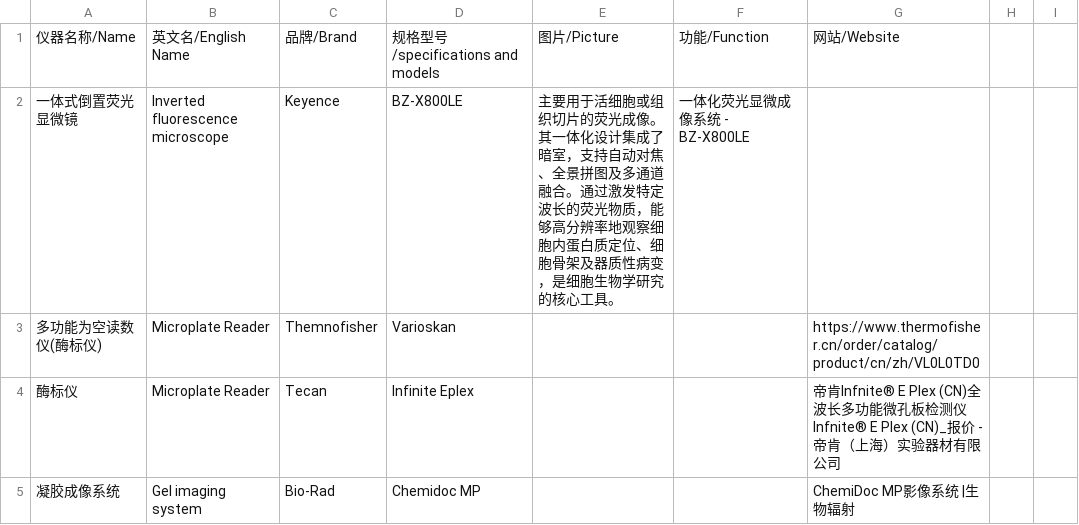
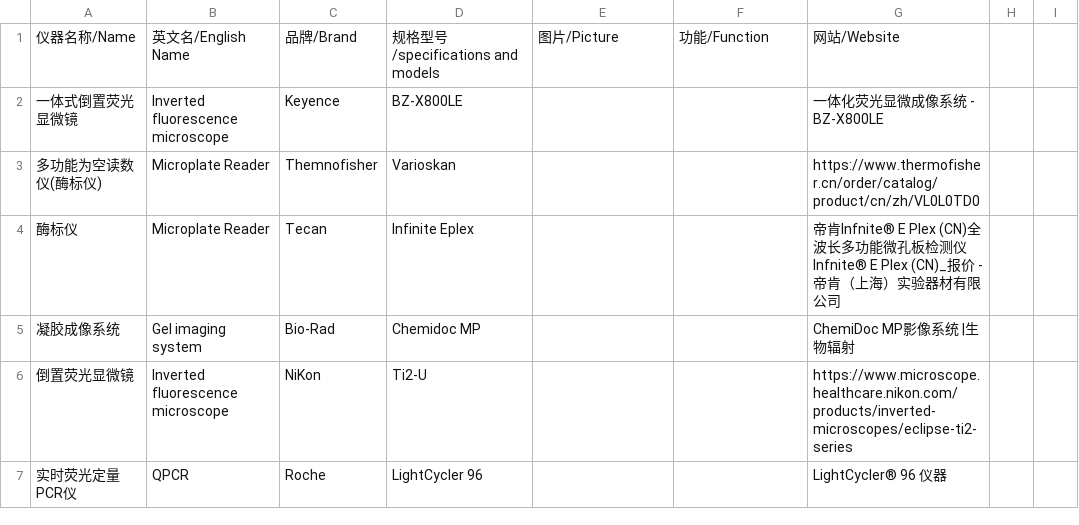
Before and after one commit to JiuChen-yume/wku-biolab-explorer, a CSV file: 仪器汇总.csv, drawn as a sheet; only a part is shown; the shorter side is filled out with more unchanged rows.

Commit message:
仪器汇总.csv

```diff
--- a/仪器汇总.csv
+++ b/仪器汇总.csv
@@ -1,3 +1,3 @@
 仪器名称/Name,英文名/English Name,品牌/Brand,规格型号/specifications and models,图片/Picture,功能/Function,网站/Website,,,,,,,,,,,,,,,,,,,
-一体式倒置荧光显微镜,"Inverted fluorescence microscope",Keyence,BZ-X800LE,主要用于活细胞或组织切片的荧光成像。其一体化设计集成了暗室，支持自动对焦、全景拼图及多通道融合。通过激发特定波长的荧光物质，能够高分辨率地观察细胞内蛋白质定位、细胞骨架及器质性病变，是细胞生物学研究的核心工具。,"一体化荧光显微成像系统 - BZ-X800LE",,,,,,,,,,,,,,,,,,,
+一体式倒置荧光显微镜,"Inverted fluorescence microscope",Keyence,BZ-X800LE,,,"一体化荧光显微成像系统 - BZ-X800LE",,,,,,,,,,,,,,,,,,,
 "多功能为空读数仪(酶标仪)","Microplate Reader",Themnofisher,Varioskan,,,"https://www.thermofisher.cn/order/catalog/product/cn/zh/VL0L0TD0",,,,,,,,,,,,,,,,,,,
```
